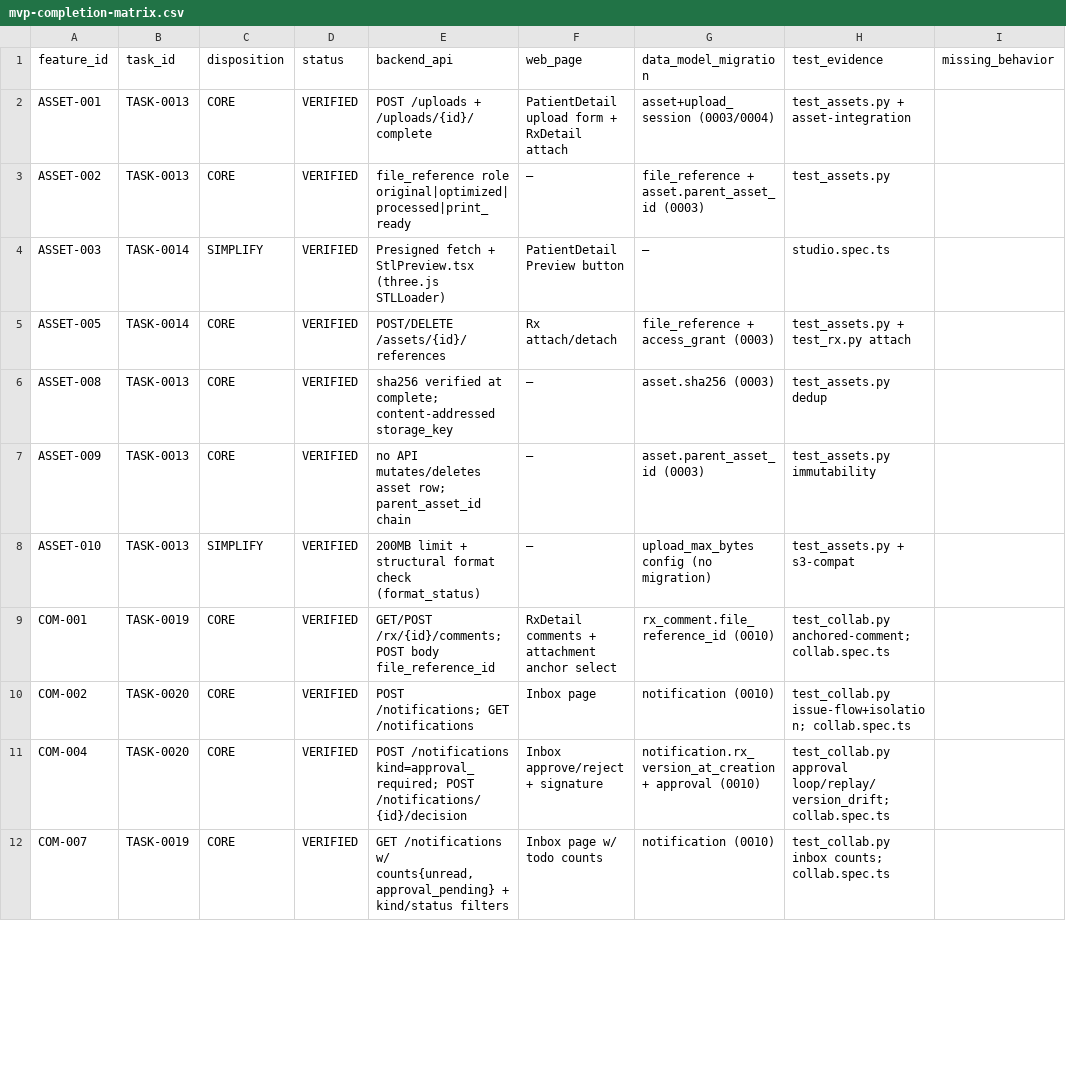
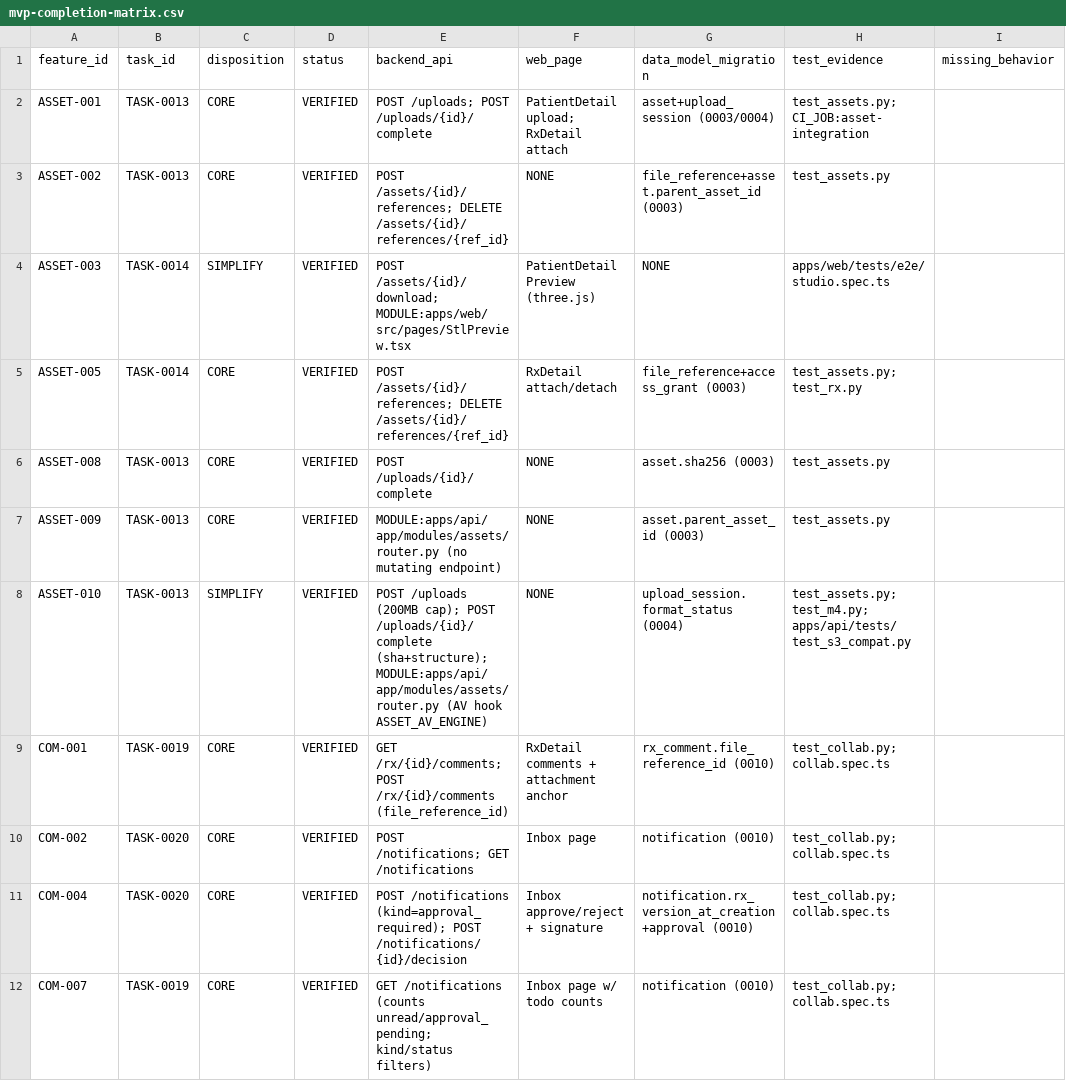
Before and after one commit to xiwei9871/open-rx, a CSV file: docs/planning/mvp-completion-matrix.csv, drawn as a sheet; only a part is shown; the diff covers the shown part only; the diff names each change by its address in the sheet, - before the commit and + after, or states it on an @@ line.

```diff
--- a/docs/planning/mvp-completion-matrix.csv
+++ b/docs/planning/mvp-completion-matrix.csv
-E2 (backend_api): POST /uploads + /uploads/{id}/complete
+E2 (backend_api): POST /uploads; POST /uploads/{id}/complete
-F2 (web_page): PatientDetail upload form + RxDetail attach
+F2 (web_page): PatientDetail upload; RxDetail attach
-H2 (test_evidence): test_assets.py + asset-integration
+H2 (test_evidence): test_assets.py; CI_JOB:asset-integration
-E3 (backend_api): file_reference role original|optimized|processed|print_ready
+E3 (backend_api): POST /assets/{id}/references; DELETE /assets/{id}/references/{ref_id}
-F3 (web_page): —
+F3 (web_page): NONE
-G3 (data_model_migration): file_reference + asset.parent_asset_id (0003)
+G3 (data_model_migration): file_reference+asset.parent_asset_id (0003)
-E4 (backend_api): Presigned fetch + StlPreview.tsx (three.js STLLoader)
+E4 (backend_api): POST /assets/{id}/download; MODULE:apps/web/src/pages/StlPreview.tsx
-F4 (web_page): PatientDetail Preview button
+F4 (web_page): PatientDetail Preview (three.js)
-G4 (data_model_migration): —
+G4 (data_model_migration): NONE
-H4 (test_evidence): studio.spec.ts
+H4 (test_evidence): apps/web/tests/e2e/studio.spec.ts
-E5 (backend_api): POST/DELETE /assets/{id}/references
+E5 (backend_api): POST /assets/{id}/references; DELETE /assets/{id}/references/{ref_id}
-F5 (web_page): Rx attach/detach
+F5 (web_page): RxDetail attach/detach
-G5 (data_model_migration): file_reference + access_grant (0003)
+G5 (data_model_migration): file_reference+access_grant (0003)
-H5 (test_evidence): test_assets.py + test_rx.py attach
+H5 (test_evidence): test_assets.py; test_rx.py
-E6 (backend_api): sha256 verified at complete; content-addressed storage_key
+E6 (backend_api): POST /uploads/{id}/complete
-F6:F8 (web_page): —
+F6:F8 (web_page): NONE
-H6 (test_evidence): test_assets.py dedup
+H6 (test_evidence): test_assets.py
-E7 (backend_api): no API mutates/deletes asset row; parent_asset_id chain
+E7 (backend_api): MODULE:apps/api/app/modules/assets/router.py (no mutating endpoint)
-H7 (test_evidence): test_assets.py immutability
+H7 (test_evidence): test_assets.py
-E8 (backend_api): 200MB limit + structural format check (format_status)
+E8 (backend_api): POST /uploads (200MB cap); POST /uploads/{id}/complete (sha+structure); MODULE:apps/api/app/modules/assets/router.py (AV hook ASSET_AV_ENGINE)
-G8 (data_model_migration): upload_max_bytes config (no migration)
+G8 (data_model_migration): upload_session.format_status (0004)
-H8 (test_evidence): test_assets.py + s3-compat
+H8 (test_evidence): test_assets.py; test_m4.py; apps/api/tests/test_s3_compat.py
-E9 (backend_api): GET/POST /rx/{id}/comments; POST body file_reference_id
+E9 (backend_api): GET /rx/{id}/comments; POST /rx/{id}/comments (file_reference_id)
-F9 (web_page): RxDetail comments + attachment anchor select
+F9 (web_page): RxDetail comments + attachment anchor
-H9 (test_evidence): test_collab.py anchored-comment; collab.spec.ts
+H9 (test_evidence): test_collab.py; collab.spec.ts
-H10 (test_evidence): test_collab.py issue-flow+isolation; collab.spec.ts
+H10 (test_evidence): test_collab.py; collab.spec.ts
-E11 (backend_api): POST /notifications kind=approval_required; POST /notifications/{id}/decision
+E11 (backend_api): POST /notifications (kind=approval_required); POST /notifications/{id}/decision
-G11 (data_model_migration): notification.rx_version_at_creation + approval (0010)
+G11 (data_model_migration): notification.rx_version_at_creation+approval (0010)
-H11 (test_evidence): test_collab.py approval loop/replay/version_drift; collab.spec.ts
+H11 (test_evidence): test_collab.py; collab.spec.ts
-E12 (backend_api): GET /notifications w/ counts{unread,approval_pending} + kind/status filters
+E12 (backend_api): GET /notifications (counts unread/approval_pending; kind/status filters)
-H12 (test_evidence): test_collab.py inbox counts; collab.spec.ts
+H12 (test_evidence): test_collab.py; collab.spec.ts
```
Also changed, not shown: 147 edited cells elsewhere in this file, 15 other files.
